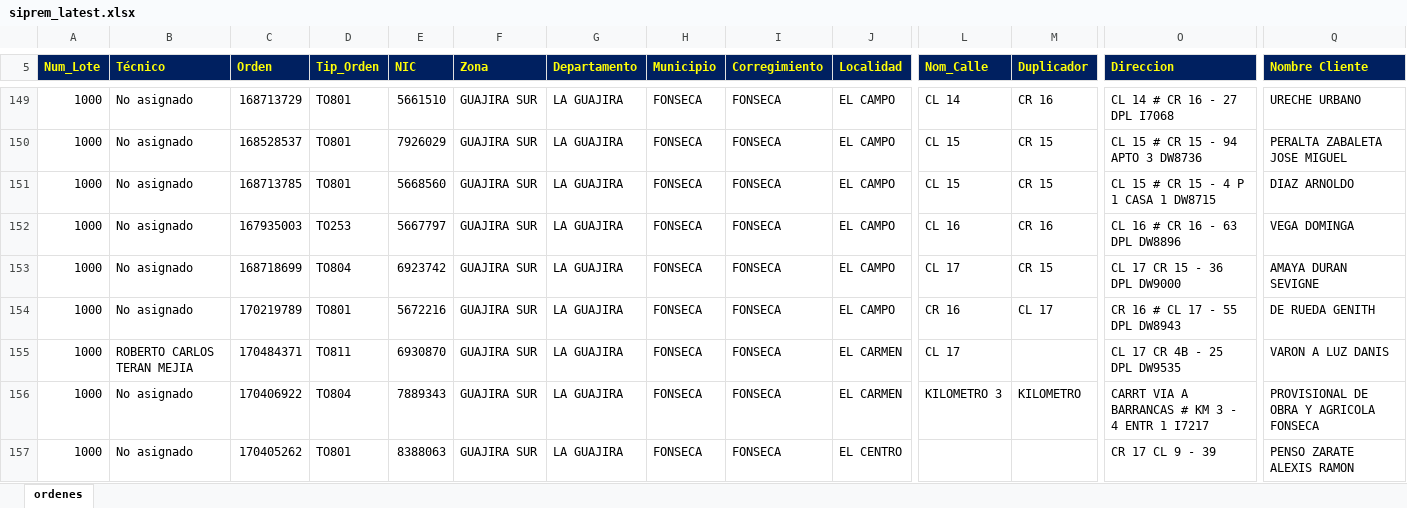
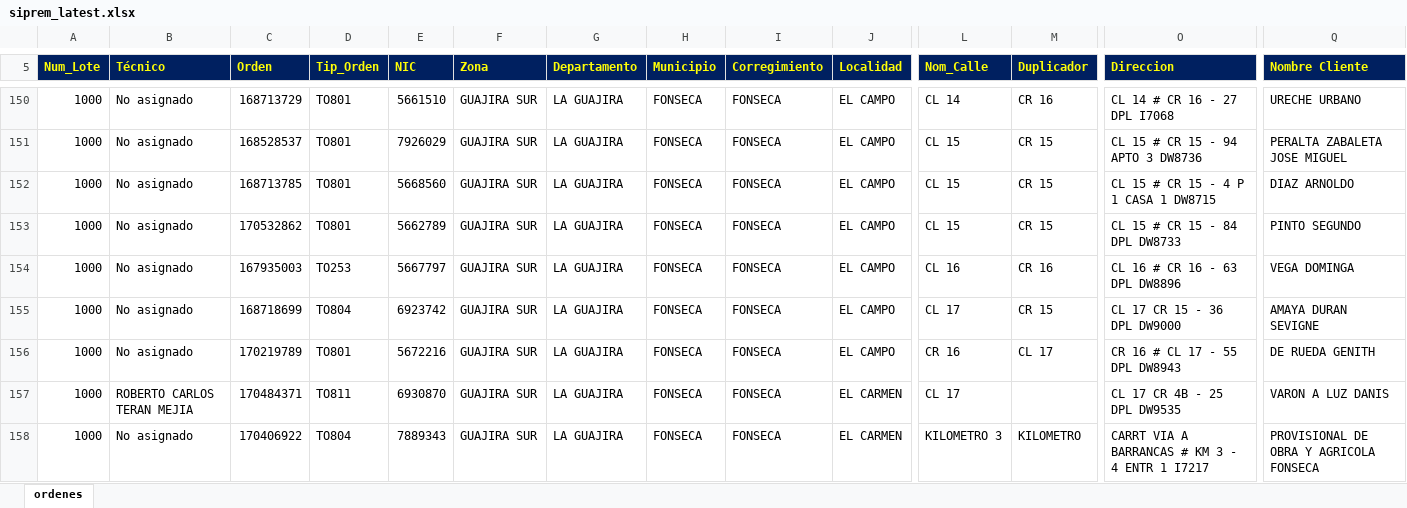
Before and after one commit to vikano27-debug/Dashboard_ING_VOA_Guajira, an Excel workbook: siprem_latest.xlsx, sheet ordenes, drawn as a sheet; only a part is shown, gaps mark what is left out; the shorter side is filled out with more unchanged rows; values as stored, in another font and other column widths than the file's, no borders; rows hold the shown columns only; the diff covers the shown part only; the diff names each change by its address in the sheet, - before the commit and + after, or states it on an @@ line.

Commit message:
Actualizacion automatica SIPREM y Casuistica GUAJIRA

```diff
--- a/siprem_latest.xlsx (sheet ordenes)
+++ b/siprem_latest.xlsx (sheet ordenes)
+row 153: 1000 | No asignado | 170532862 | TO801 | 5662789 | GUAJIRA SUR | LA GUAJIRA | FONSECA | FONSECA | EL CAMPO | CL 15 | CR 15 | CL 15 # CR 15 - 84 DPL DW8733 | PINTO SEGUNDO
```
Also changed, not shown: 5 added rows, 11 removed rows and 4 edited cells elsewhere in this sheet.
